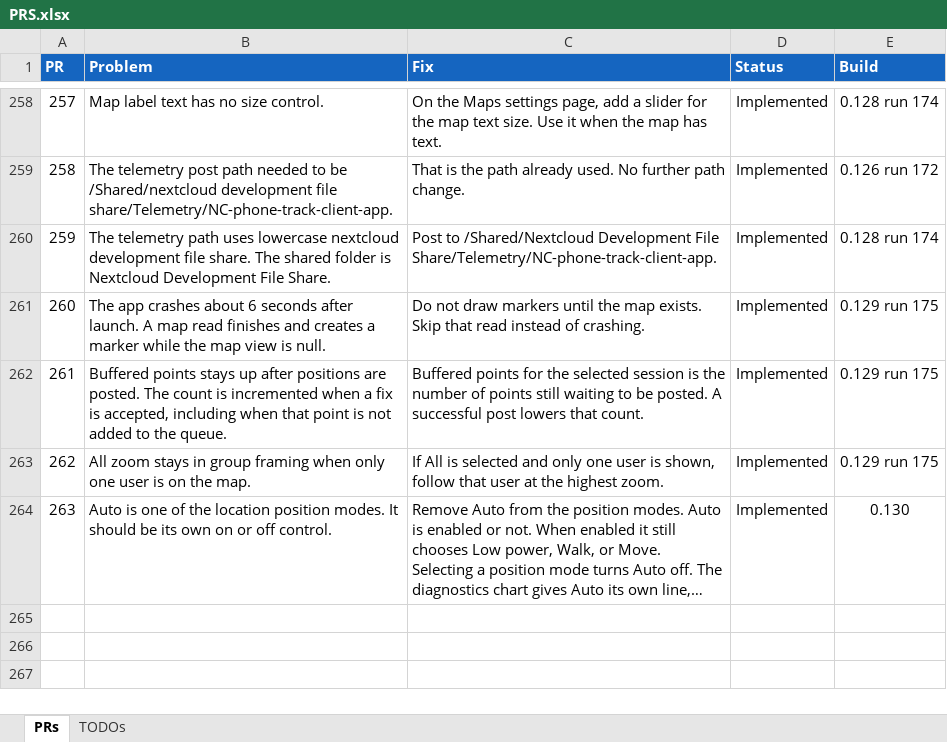
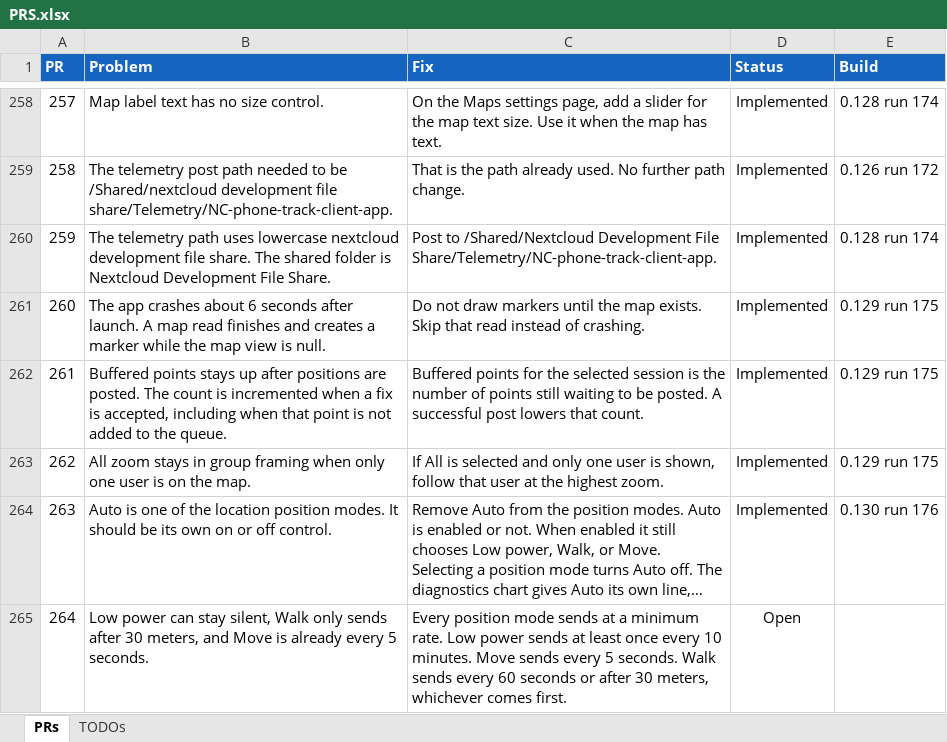
Before and after one commit to jonopelgt/NextcloudPhoneTrack, an Excel workbook: PRS.xlsx, sheet PRs, drawn as a sheet; only a part is shown, gaps mark what is left out; long unchanged cells end in …; values as stored, in another font and other column widths than the file's, no borders; conditional formats not drawn; the diff names each change by its address in the sheet, - before the commit and + after, or states it on an @@ line.

Commit message:
Record PR 263 and file PR 264
Auto shipped in 0.130. Minimum send rates are open and not built.

```diff
--- a/PRS.xlsx (sheet PRs)
+++ b/PRS.xlsx (sheet PRs)
-E264 (Build): 0.130
+E264 (Build): 0.130 run 176
+row 265: 264 | Low power can stay silent, Walk only sends after 30 meters, and Move is already every 5 seconds. | Every position mode sends at a minimum rate. Low power sends at least once every 10 minutes. Move sends every 5 seconds. Walk sends every 60 seconds or after 30 meters, whichever comes first. | Open
```
